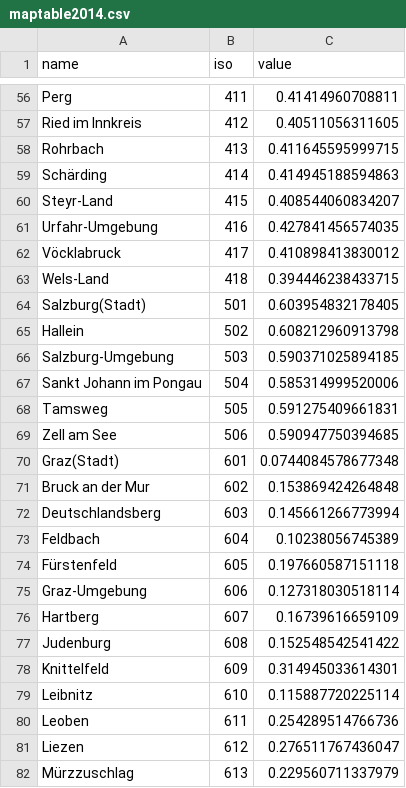
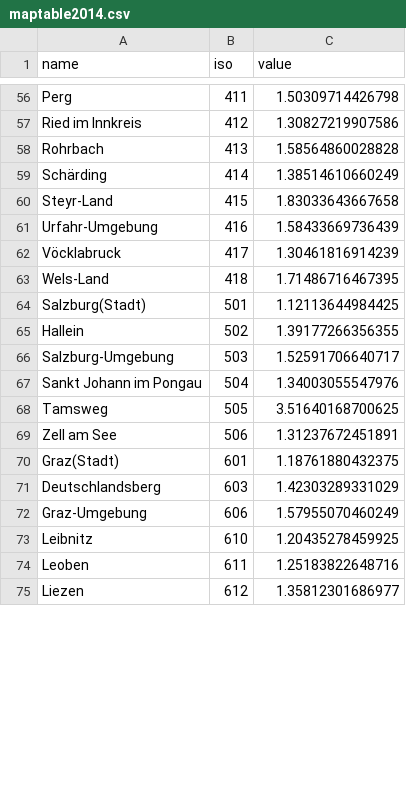
Before and after one commit to losardor/MedSmartRes, a CSV file: maptable2014.csv, drawn as a sheet; only a part is shown, gaps mark what is left out; removed rows and columns are numbered as before the commit, all else as after; the diff covers the shown part only; the diff names each change by its address in the sheet, - before the commit and + after, or states it on an @@ line.

```diff
--- a/maptable2014.csv
+++ b/maptable2014.csv
-C56 (value): 0.41414960708811
+C56 (value): 1.50309714426798
-C57 (value): 0.40511056311605
+C57 (value): 1.30827219907586
-C58 (value): 0.411645595999715
+C58 (value): 1.58564860028828
-C59 (value): 0.414945188594863
+C59 (value): 1.38514610660249
-C60 (value): 0.408544060834207
+C60 (value): 1.83033643667658
-C61 (value): 0.427841456574035
+C61 (value): 1.58433669736439
-C62 (value): 0.410898413830012
+C62 (value): 1.30461816914239
-C63 (value): 0.394446238433715
+C63 (value): 1.71486716467395
-C64 (value): 0.603954832178405
+C64 (value): 1.12113644984425
-C65 (value): 0.608212960913798
+C65 (value): 1.39177266356355
-C66 (value): 0.590371025894185
+C66 (value): 1.52591706640717
-C67 (value): 0.585314999520006
+C67 (value): 1.34003055547976
-C68 (value): 0.591275409661831
+C68 (value): 3.51640168700625
-C69 (value): 0.590947750394685
+C69 (value): 1.31237672451891
-C70 (value): 0.0744084578677348
+C70 (value): 1.18761880432375
-row 71: Bruck an der Mur | 602 | 0.153869424264848
-C71 (value): 0.145661266773994
+C71 (value): 1.42303289331029
-row 73: Feldbach | 604 | 0.10238056745389
-row 74: Fürstenfeld | 605 | 0.197660587151118
-C72 (value): 0.127318030518114
+C72 (value): 1.57955070460249
-row 76: Hartberg | 607 | 0.16739616659109
-row 77: Judenburg | 608 | 0.152548542541422
-row 78: Knittelfeld | 609 | 0.314945033614301
-C73 (value): 0.115887720225114
+C73 (value): 1.20435278459925
-C74 (value): 0.254289514766736
+C74 (value): 1.25183822648716
-C75 (value): 0.276511767436047
+C75 (value): 1.35812301686977
-row 82: Mürzzuschlag | 613 | 0.229560711337979
```
Also changed, not shown: 4 added rows, 1 removed row and 71 edited cells elsewhere in this file, 4 other files.
